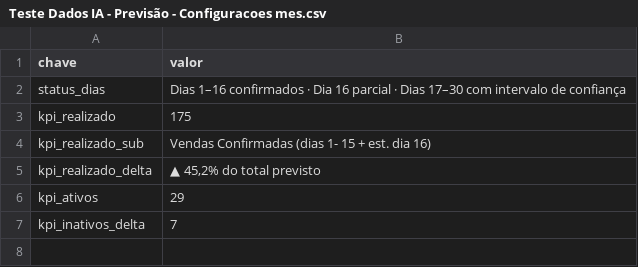
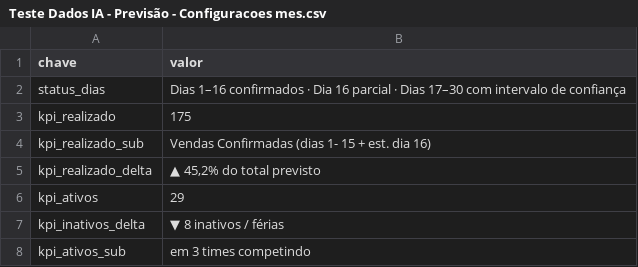
Before and after one commit to bri-304/dash-previsao, a CSV file: Teste Dados IA - Previsão - Configuracoes mes.csv, drawn as a sheet.

Commit message:
Update KPI data in configuration CSV

```diff
--- a/Teste Dados IA - Previsão - Configuracoes mes.csv
+++ b/Teste Dados IA - Previsão - Configuracoes mes.csv
@@ -6,2 +6,3 @@ kpi_realizado_delta,"▲ 45,2% do total previsto"
 kpi_ativos,29
-kpi_inativos_delta,7
+kpi_inativos_delta,▼ 8 inativos / férias
+kpi_ativos_sub,em 3 times competindo
```
